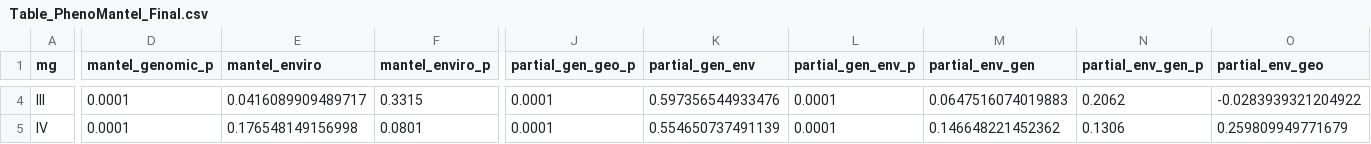
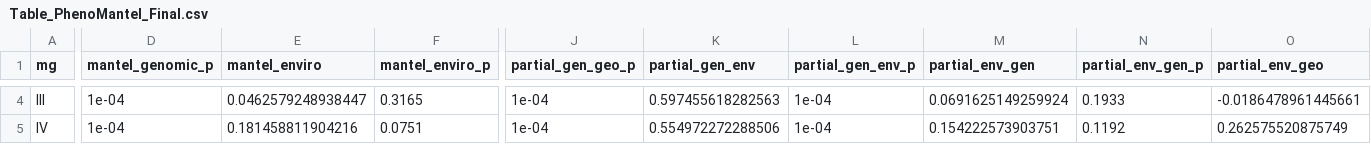
Before and after one commit to jenkinsshawn/envclass-genomic-envirotyping, a CSV file: out/Table_PhenoMantel_Final.csv, drawn as a sheet; only a part is shown, gaps mark what is left out; the diff covers the shown part only; the diff names each change by its address in the sheet, - before the commit and + after, or states it on an @@ line.

```diff
--- a/out/Table_PhenoMantel_Final.csv
+++ b/out/Table_PhenoMantel_Final.csv
-D4:D5 (mantel_genomic_p): 0.0001
+D4:D5 (mantel_genomic_p): 1e-04
-E4 (mantel_enviro): 0.0416089909489717
+E4 (mantel_enviro): 0.0462579248938447
-F4 (mantel_enviro_p): 0.3315
+F4 (mantel_enviro_p): 0.3165
-J4:J5 (partial_gen_geo_p): 0.0001
+J4:J5 (partial_gen_geo_p): 1e-04
-K4 (partial_gen_env): 0.597356544933476
+K4 (partial_gen_env): 0.597455618282563
-L4:L5 (partial_gen_env_p): 0.0001
+L4:L5 (partial_gen_env_p): 1e-04
-M4 (partial_env_gen): 0.0647516074019883
+M4 (partial_env_gen): 0.0691625149259924
-N4 (partial_env_gen_p): 0.2062
+N4 (partial_env_gen_p): 0.1933
-O4 (partial_env_geo): -0.0283939321204922
+O4 (partial_env_geo): -0.0186478961445661
-E5 (mantel_enviro): 0.176548149156998
+E5 (mantel_enviro): 0.181458811904216
-F5 (mantel_enviro_p): 0.0801
+F5 (mantel_enviro_p): 0.0751
-K5 (partial_gen_env): 0.554650737491139
+K5 (partial_gen_env): 0.554972272288506
-M5 (partial_env_gen): 0.146648221452362
+M5 (partial_env_gen): 0.154222573903751
-N5 (partial_env_gen_p): 0.1306
+N5 (partial_env_gen_p): 0.1192
-O5 (partial_env_geo): 0.259809949771679
+O5 (partial_env_geo): 0.262575520875749
```
Also changed, not shown: 50 edited cells elsewhere in this file, MANIFEST.csv, out/Table_PartialMantel_Power80.csv, 15 other files.
